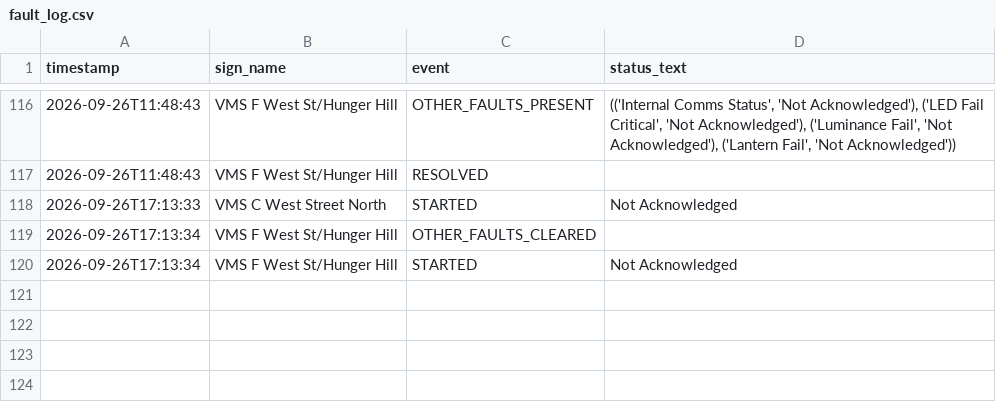
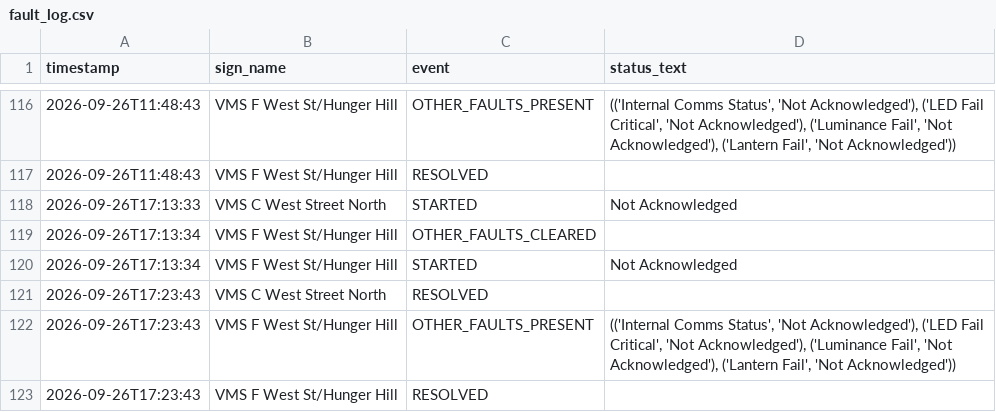
Before and after one commit to iamthecountofmontecrypto-a11y/vms, a CSV file: fault_log.csv, drawn as a sheet; only a part is shown, gaps mark what is left out; the diff names each change by its address in the sheet, - before the commit and + after, or states it on an @@ line.

Commit message:
Update fault_log.csv/heartbeat.txt 2026-09-26T17:24:11

```diff
--- a/fault_log.csv
+++ b/fault_log.csv
+row 121: 2026-09-26T17:23:43 | VMS C West Street North | RESOLVED
+row 122: 2026-09-26T17:23:43 | VMS F West St/Hunger Hill | OTHER_FAULTS_PRESENT | (('Internal Comms Status', 'Not Acknowledged'), ('LED Fail Critical', 'Not Acknowledged'), ('Luminance Fail', 'Not Acknowledged'), ('Lantern Fail', 'Not Acknowledged'))
+row 123: 2026-09-26T17:23:43 | VMS F West St/Hunger Hill | RESOLVED
```
Also changed, not shown: 1 other file.
